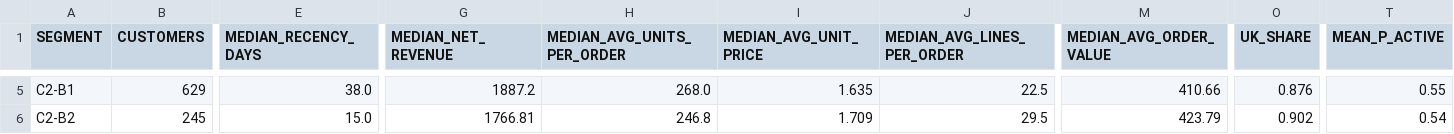
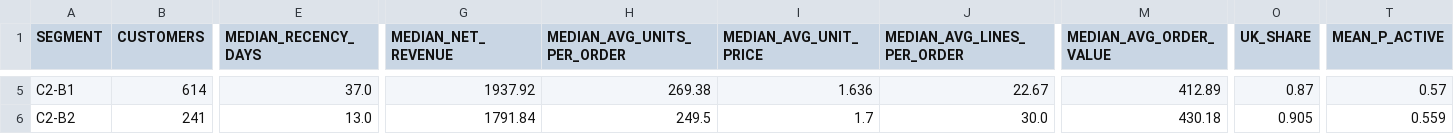
Before and after one commit to livingdw67/snowpark-customer-segmentation, a CSV file: results/hybrid_profiles.csv, drawn as a sheet; only a part is shown, gaps mark what is left out; the diff covers the shown part only; the diff names each change by its address in the sheet, - before the commit and + after, or states it on an @@ line.

```diff
--- a/results/hybrid_profiles.csv
+++ b/results/hybrid_profiles.csv
-B5 (CUSTOMERS): 629
+B5 (CUSTOMERS): 614
-E5 (MEDIAN_RECENCY_DAYS): 38.0
+E5 (MEDIAN_RECENCY_DAYS): 37.0
-G5 (MEDIAN_NET_REVENUE): 1887.2
+G5 (MEDIAN_NET_REVENUE): 1937.92
-H5 (MEDIAN_AVG_UNITS_PER_ORDER): 268.0
+H5 (MEDIAN_AVG_UNITS_PER_ORDER): 269.38
-I5 (MEDIAN_AVG_UNIT_PRICE): 1.635
+I5 (MEDIAN_AVG_UNIT_PRICE): 1.636
-J5 (MEDIAN_AVG_LINES_PER_ORDER): 22.5
+J5 (MEDIAN_AVG_LINES_PER_ORDER): 22.67
-M5 (MEDIAN_AVG_ORDER_VALUE): 410.66
+M5 (MEDIAN_AVG_ORDER_VALUE): 412.89
-O5 (UK_SHARE): 0.876
+O5 (UK_SHARE): 0.87
-T5 (MEAN_P_ACTIVE): 0.55
+T5 (MEAN_P_ACTIVE): 0.57
-B6 (CUSTOMERS): 245
+B6 (CUSTOMERS): 241
-E6 (MEDIAN_RECENCY_DAYS): 15.0
+E6 (MEDIAN_RECENCY_DAYS): 13.0
-G6 (MEDIAN_NET_REVENUE): 1766.81
+G6 (MEDIAN_NET_REVENUE): 1791.84
-H6 (MEDIAN_AVG_UNITS_PER_ORDER): 246.8
+H6 (MEDIAN_AVG_UNITS_PER_ORDER): 249.5
-I6 (MEDIAN_AVG_UNIT_PRICE): 1.709
+I6 (MEDIAN_AVG_UNIT_PRICE): 1.7
-J6 (MEDIAN_AVG_LINES_PER_ORDER): 29.5
+J6 (MEDIAN_AVG_LINES_PER_ORDER): 30.0
-M6 (MEDIAN_AVG_ORDER_VALUE): 423.79
+M6 (MEDIAN_AVG_ORDER_VALUE): 430.18
-O6 (UK_SHARE): 0.902
+O6 (UK_SHARE): 0.905
-T6 (MEAN_P_ACTIVE): 0.54
+T6 (MEAN_P_ACTIVE): 0.559
```
Also changed, not shown: 115 edited cells elsewhere in this file, results/k_selection.csv, results/method_comparison.csv, 28 other files.
